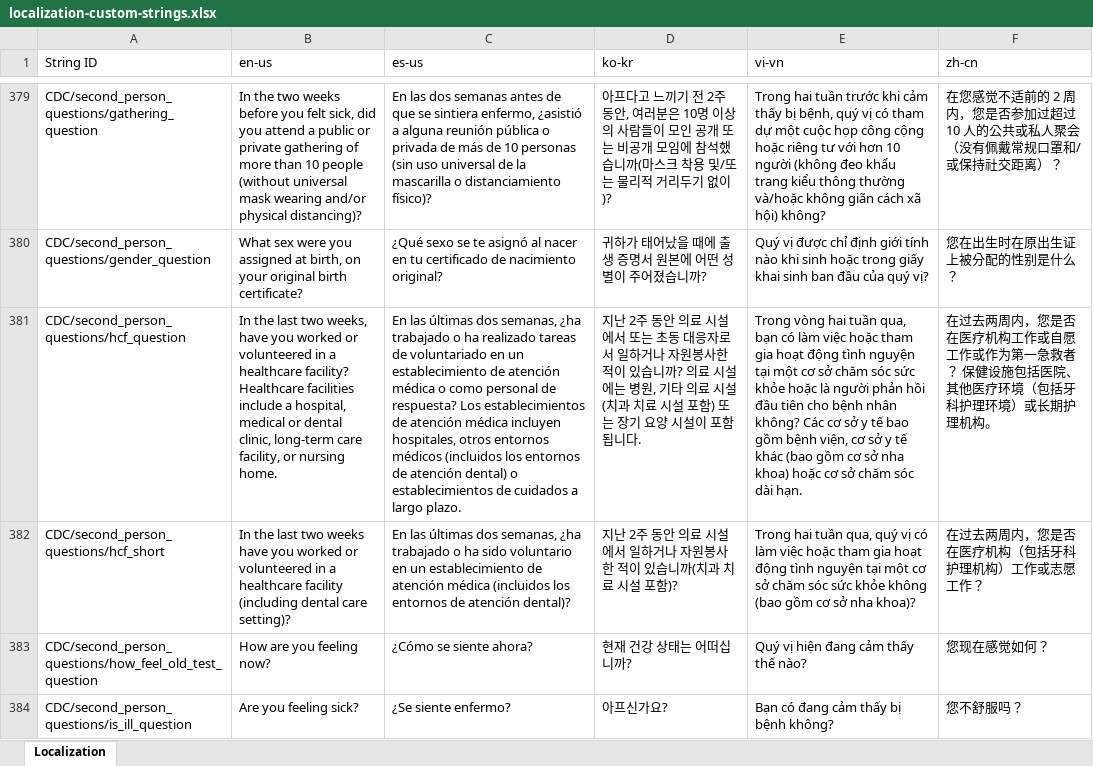
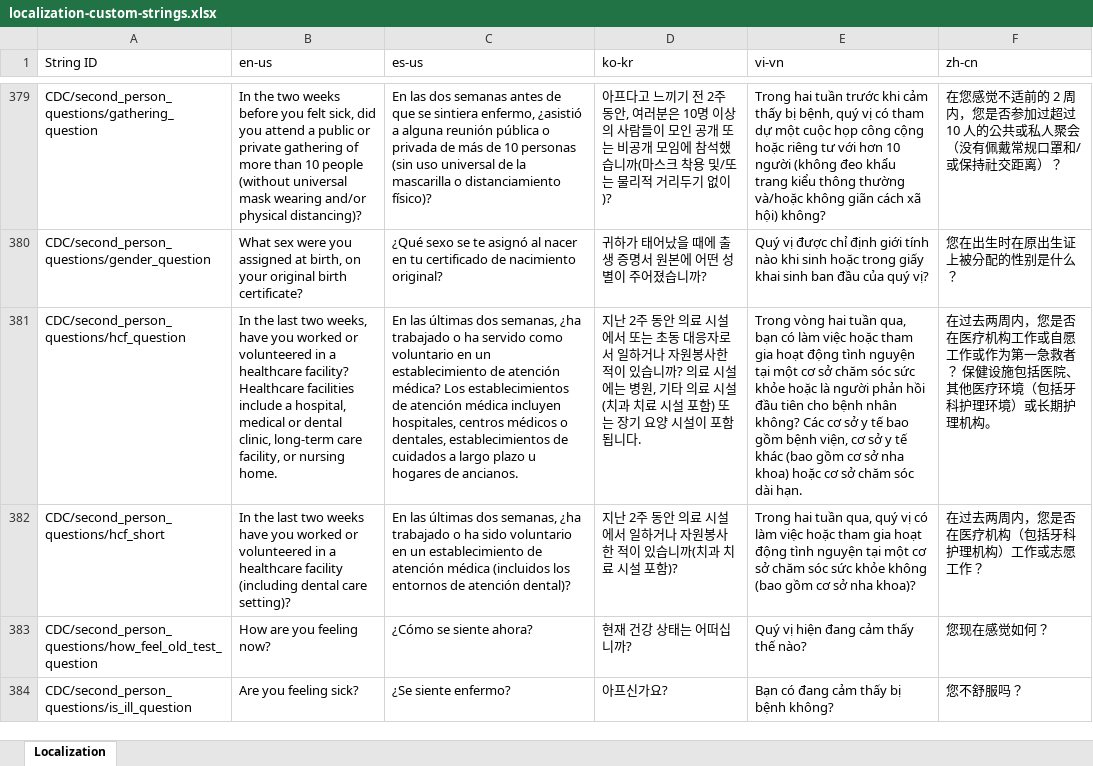
Before and after one commit to CDCgov/covid19healthbot, an Excel workbook: screening_protocols/localization-custom-strings.xlsx, sheet Localization, drawn as a sheet; only a part is shown, gaps mark what is left out; values as stored, in another font and other column widths than the file's, no borders; the diff covers the shown part only; the diff names each change by its address in the sheet, - before the commit and + after, or states it on an @@ line.

```diff
--- a/screening_protocols/localization-custom-strings.xlsx (sheet Localization)
+++ b/screening_protocols/localization-custom-strings.xlsx (sheet Localization)
-C381 (es-us): …o ha realizado tareas de voluntariado en un establecimiento de atención médica o como personal de respuesta? Los establecimientos de atención médica incluyen hospitales, otros entornos médicos (incluidos los entornos de atención dental) o establecimientos de cuidados a largo plazo.
+C381 (es-us): …o ha servido como voluntario en un establecimiento de atención médica? Los establecimientos de atención médica incluyen hospitales, centros médicos o dentales, establecimientos de cuidados a largo plazo u hogares de ancianos.
```
Also changed, not shown: 36 edited cells elsewhere in this sheet, 9 other files.
